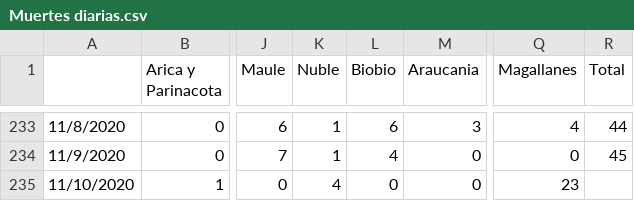
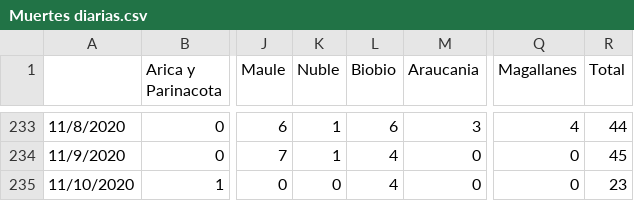
Before and after one commit to fraanavaria/Casosdiariosxregion, a CSV file: Muertes diarias.csv, drawn as a sheet; only a part is shown, gaps mark what is left out; the diff names each change by its address in the sheet, - before the commit and + after, or states it on an @@ line.

Commit message:
Update Muertes diarias.csv

```diff
--- a/Muertes diarias.csv
+++ b/Muertes diarias.csv
-K235 (Nuble): 4
+K235 (Nuble): 0
-L235 (Biobio): 0
+L235 (Biobio): 4
-Q235 (Magallanes): 23
+Q235 (Magallanes): 0
-R235 (Total): (empty)
+R235 (Total): 23
```
